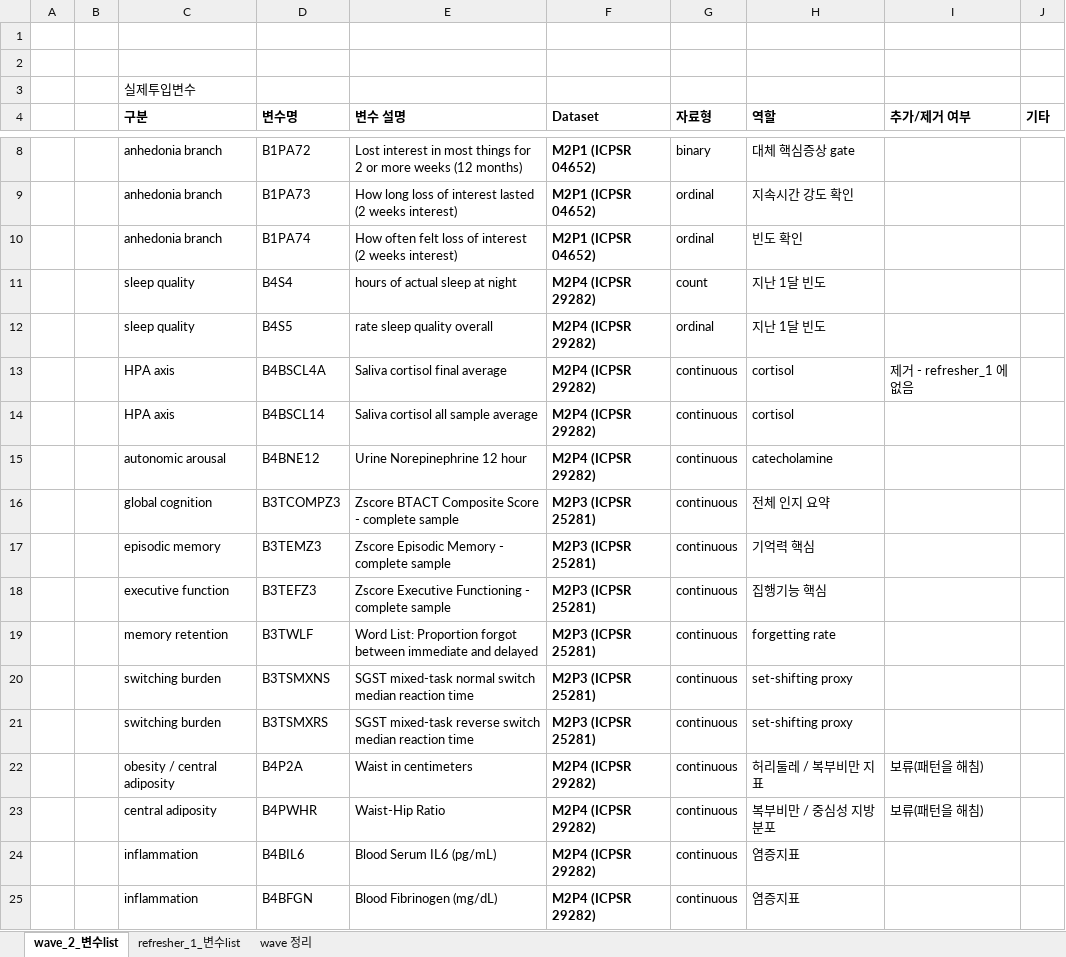
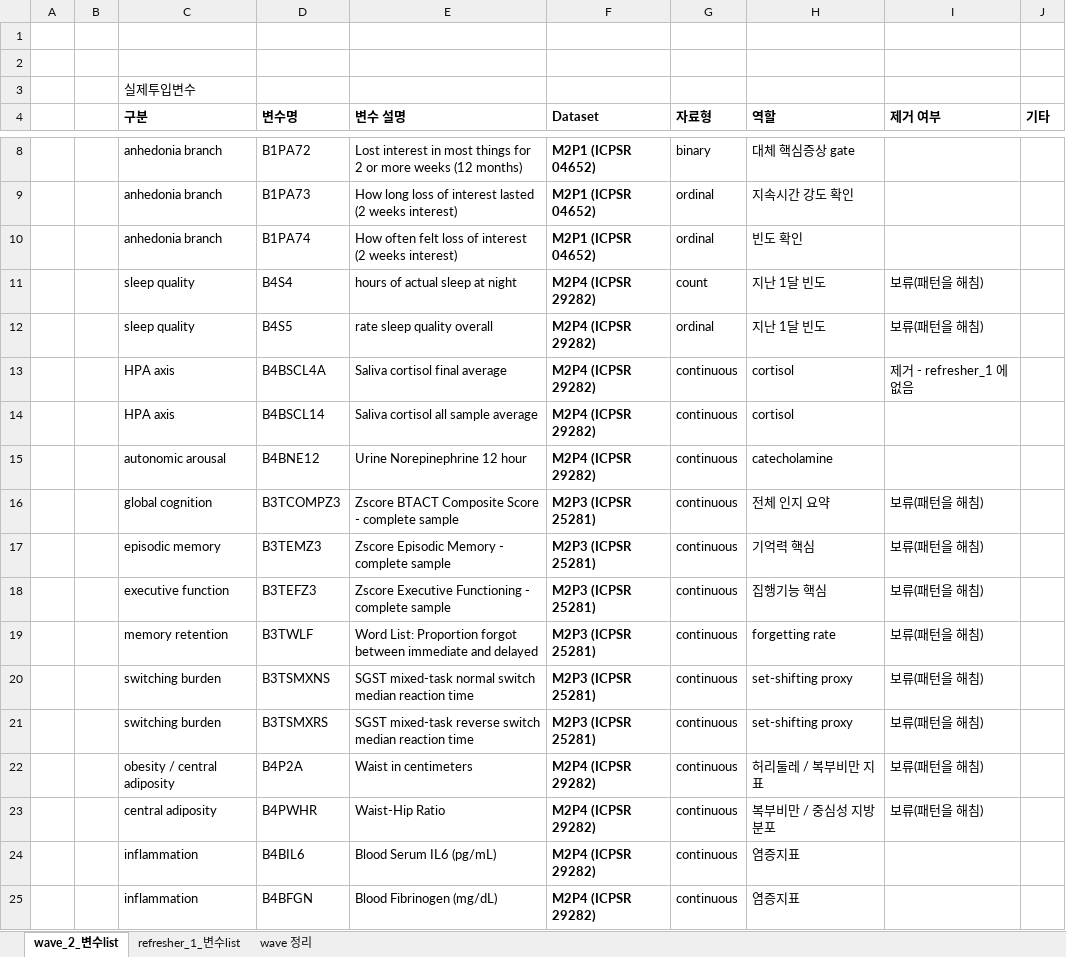
Before and after one commit to todoo123/multilayere_LSIRM, an Excel workbook: data/MIDUS_wave_2_변수명세.xlsx, sheet wave_2_변수list, drawn as a sheet; only a part is shown, gaps mark what is left out; values as stored, in another font and other column widths than the file's, no borders; the diff covers the shown part only; the diff names each change by its address in the sheet, - before the commit and + after, or states it on an @@ line.

```diff
--- a/data/MIDUS_wave_2_변수명세.xlsx (sheet wave_2_변수list)
+++ b/data/MIDUS_wave_2_변수명세.xlsx (sheet wave_2_변수list)
-I4: 추가/제거 여부
+I4: 제거 여부
-I11:I12 (제거 여부): (empty)
+I11:I12 (제거 여부): 보류(패턴을 해침)
-I16:I21 (제거 여부): (empty)
+I16:I21 (제거 여부): 보류(패턴을 해침)
```
Also changed, not shown: 10 added rows, 10 removed rows and 44 edited cells elsewhere in this sheet, sheet refresher_1_변수list, 11 other files.
